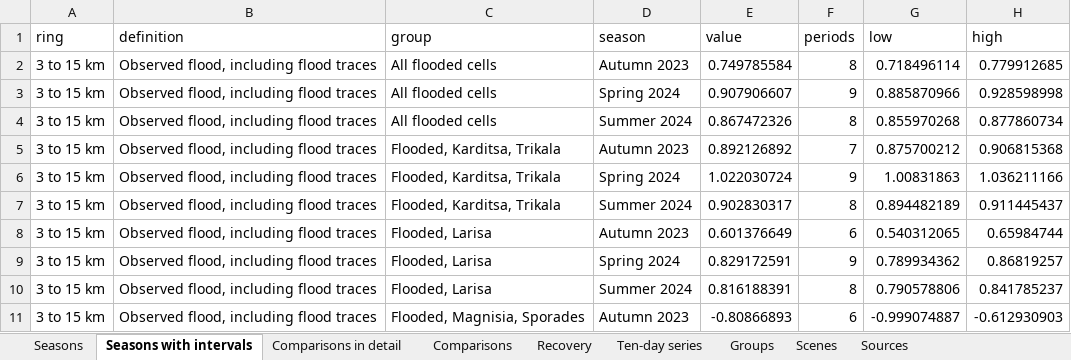
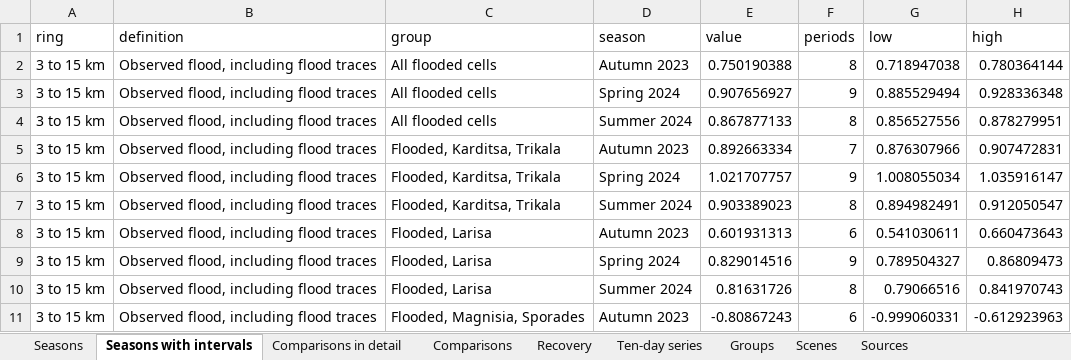
Before and after one commit to uomoathens/thrive, an Excel workbook: results/thriving/thriving.xlsx, sheet Seasons with intervals, drawn as a sheet; only a part is shown; values as stored, in another font and other column widths than the file's, no borders; the diff covers the shown part only; the diff names each change by its address in the sheet, - before the commit and + after, or states it on an @@ line.

```diff
--- a/results/thriving/thriving.xlsx (sheet Seasons with intervals)
+++ b/results/thriving/thriving.xlsx (sheet Seasons with intervals)
-E2 (value): 0.749785584
+E2 (value): 0.750190388
-G2 (low): 0.718496114
+G2 (low): 0.718947038
-H2 (high): 0.779912685
+H2 (high): 0.780364144
-E3 (value): 0.907906607
+E3 (value): 0.907656927
-G3 (low): 0.885870966
+G3 (low): 0.885529494
-H3 (high): 0.928598998
+H3 (high): 0.928336348
-E4 (value): 0.867472326
+E4 (value): 0.867877133
-G4 (low): 0.855970268
+G4 (low): 0.856527556
-H4 (high): 0.877860734
+H4 (high): 0.878279951
-E5 (value): 0.892126892
+E5 (value): 0.892663334
-G5 (low): 0.875700212
+G5 (low): 0.876307966
-H5 (high): 0.906815368
+H5 (high): 0.907472831
-E6 (value): 1.022030724
+E6 (value): 1.021707757
-G6 (low): 1.00831863
+G6 (low): 1.008055034
-H6 (high): 1.036211166
+H6 (high): 1.035916147
-E7 (value): 0.902830317
+E7 (value): 0.903389023
-G7 (low): 0.894482189
+G7 (low): 0.894982491
-H7 (high): 0.911445437
+H7 (high): 0.912050547
-E8 (value): 0.601376649
+E8 (value): 0.601931313
-G8 (low): 0.540312065
+G8 (low): 0.541030611
-H8 (high): 0.65984744
+H8 (high): 0.660473643
-E9 (value): 0.829172591
+E9 (value): 0.829014516
-G9 (low): 0.789934362
+G9 (low): 0.789504327
-H9 (high): 0.86819257
+H9 (high): 0.86809473
-E10 (value): 0.816188391
+E10 (value): 0.81631726
-G10 (low): 0.790578806
+G10 (low): 0.79066516
-H10 (high): 0.841785237
+H10 (high): 0.841970743
-E11 (value): -0.80866893
+E11 (value): -0.80867243
-G11 (low): -0.999074887
+G11 (low): -0.999060331
-H11 (high): -0.612930903
+H11 (high): -0.612923963
```
Also changed, not shown: 429 edited cells elsewhere in this sheet, sheet Ten-day series, sheet Comparisons in detail, sheet Seasons, sheet Groups, sheet Comparisons, sheet Sources, 3 other files.
